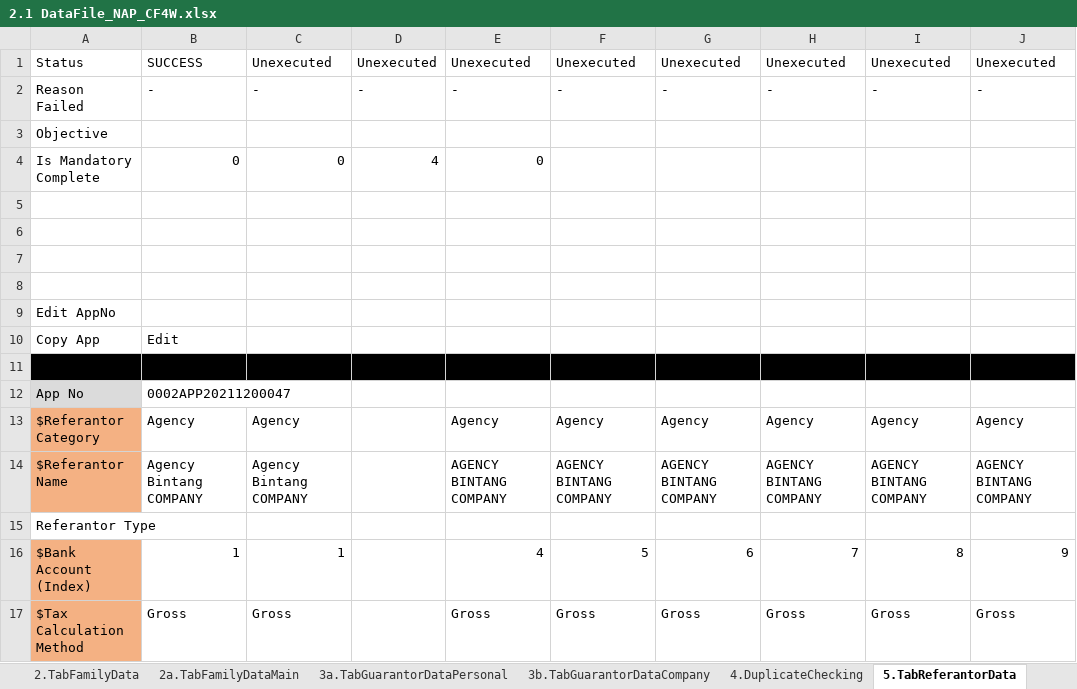
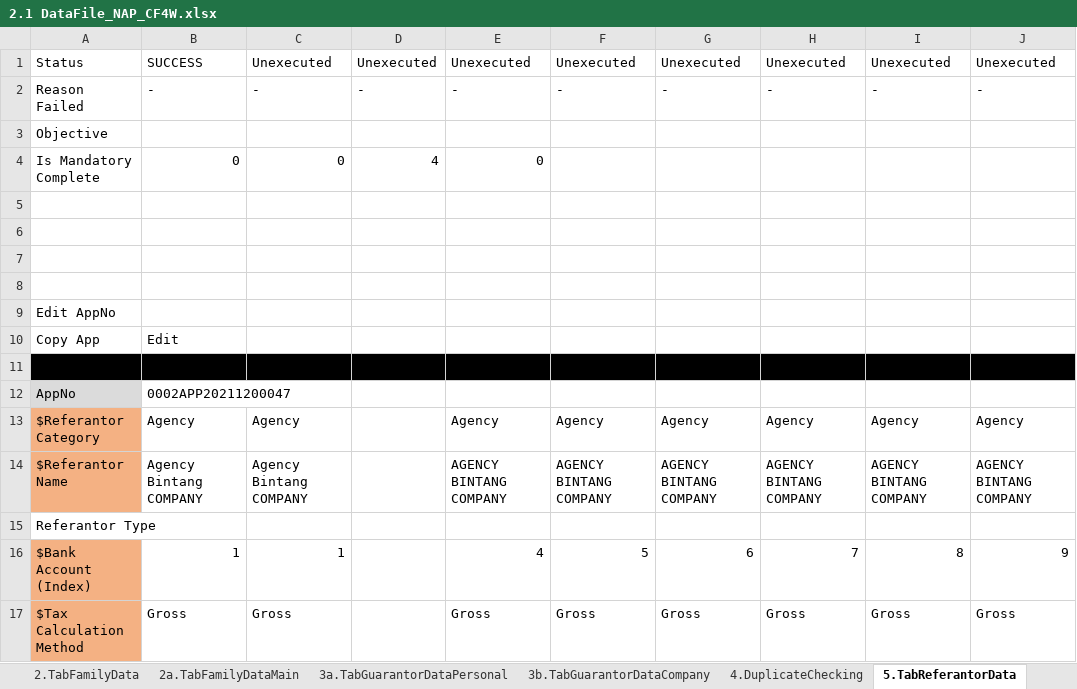
Before and after one commit to qcadins/DemoWorkflow, an Excel workbook: Excel/2.1 DataFile_NAP_CF4W.xlsx, sheet 5.TabReferantorData, drawn as a sheet; values as stored, in another font and other column widths than the file's, no borders; the diff names each change by its address in the sheet, - before the commit and + after, or states it on an @@ line.

```diff
--- a/Excel/2.1 DataFile_NAP_CF4W.xlsx (sheet 5.TabReferantorData)
+++ b/Excel/2.1 DataFile_NAP_CF4W.xlsx (sheet 5.TabReferantorData)
-A12: App No
+A12: AppNo
```
Also changed, not shown: sheet 6.TabApplicationData, sheet 11.TabTermConditionData, sheet 14.TabReservedFundData, sheet 9.TabLifeInsuranceData, sheet 13.TabCommissionData, sheet 10.TabFinancialData, 2 more sheets, Excel/2.2.1 CustomerDataCompletion-Company - Customer.xlsm, Excel/2.2.2 CustomerDataCompletion-Company - ManagementShareholderPersonal.xlsm, 10 other files.
